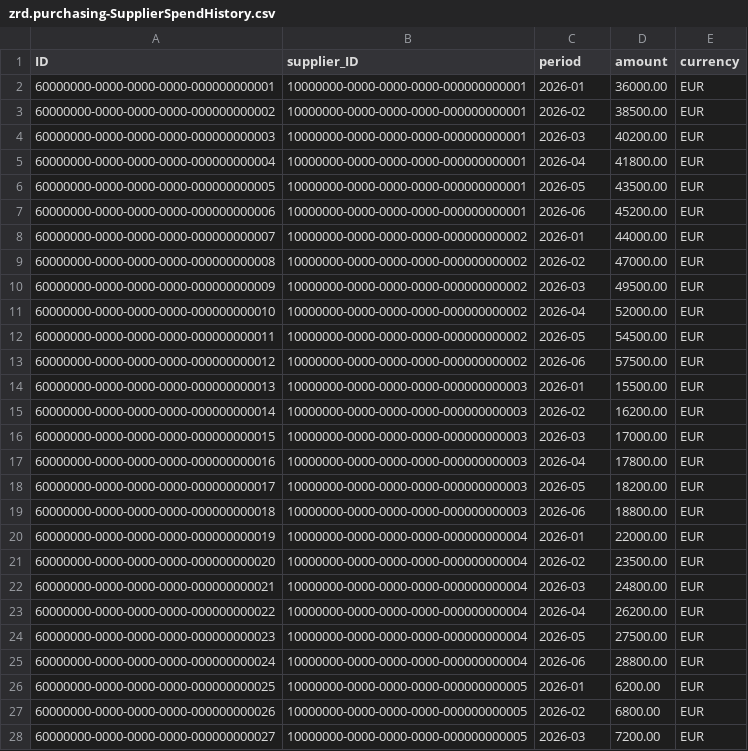
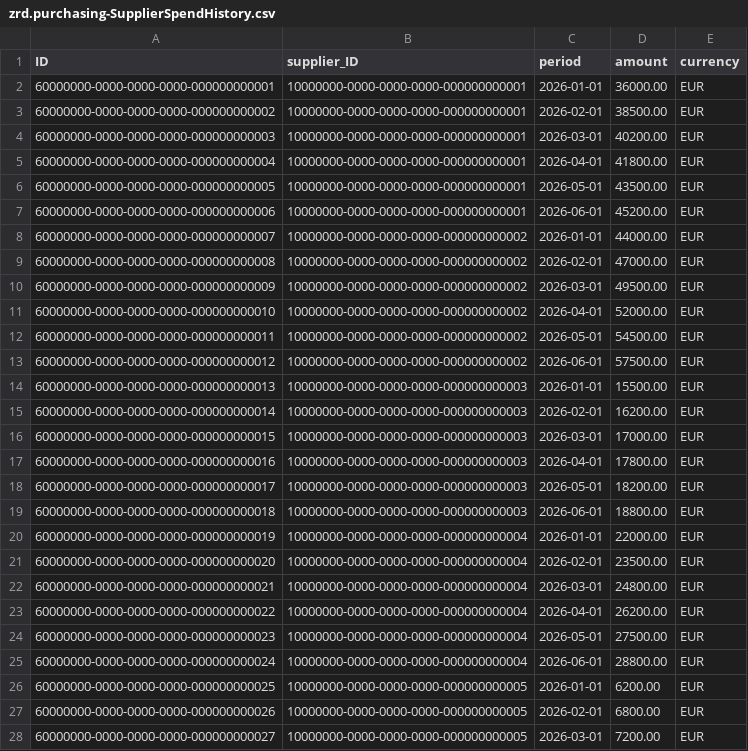
Before and after one commit to AngeliqueSabTec/MasterCustomPurchaseOrders, a CSV file: zrd-purchase-app/db/data/zrd.purchasing-SupplierSpendHistory.csv, drawn as a sheet; only a part is shown; the diff covers the shown part only.

Commit message:
Supplier workbench changes

```diff
--- a/zrd-purchase-app/db/data/zrd.purchasing-SupplierSpendHistory.csv
+++ b/zrd-purchase-app/db/data/zrd.purchasing-SupplierSpendHistory.csv
@@ -1,28 +1,28 @@
 ID;supplier_ID;period;amount;currency
-60000000-0000-0000-0000-000000000001;10000000-0000-0000-0000-000000000001;2026-01;36000.00;EUR
-60000000-0000-0000-0000-000000000002;10000000-0000-0000-0000-000000000001;2026-02;38500.00;EUR
-60000000-0000-0000-0000-000000000003;10000000-0000-0000-0000-000000000001;2026-03;40200.00;EUR
-60000000-0000-0000-0000-000000000004;10000000-0000-0000-0000-000000000001;2026-04;41800.00;EUR
-60000000-0000-0000-0000-000000000005;10000000-0000-0000-0000-000000000001;2026-05;43500.00;EUR
-60000000-0000-0000-0000-000000000006;10000000-0000-0000-0000-000000000001;2026-06;45200.00;EUR
-60000000-0000-0000-0000-000000000007;10000000-0000-0000-0000-000000000002;2026-01;44000.00;EUR
-60000000-0000-0000-0000-000000000008;10000000-0000-0000-0000-000000000002;2026-02;47000.00;EUR
-60000000-0000-0000-0000-000000000009;10000000-0000-0000-0000-000000000002;2026-03;49500.00;EUR
-60000000-0000-0000-0000-000000000010;10000000-0000-0000-0000-000000000002;2026-04;52000.00;EUR
-60000000-0000-0000-0000-000000000011;10000000-0000-0000-0000-000000000002;2026-05;54500.00;EUR
-60000000-0000-0000-0000-000000000012;10000000-0000-0000-0000-000000000002;2026-06;57500.00;EUR
-60000000-0000-0000-0000-000000000013;10000000-0000-0000-0000-000000000003;2026-01;15500.00;EUR
-60000000-0000-0000-0000-000000000014;10000000-0000-0000-0000-000000000003;2026-02;16200.00;EUR
-60000000-0000-0000-0000-000000000015;10000000-0000-0000-0000-000000000003;2026-03;17000.00;EUR
-60000000-0000-0000-0000-000000000016;10000000-0000-0000-0000-000000000003;2026-04;17800.00;EUR
-60000000-0000-0000-0000-000000000017;10000000-0000-0000-0000-000000000003;2026-05;18200.00;EUR
-60000000-0000-0000-0000-000000000018;10000000-0000-0000-0000-000000000003;2026-06;18800.00;EUR
-60000000-0000-0000-0000-000000000019;10000000-0000-0000-0000-000000000004;2026-01;22000.00;EUR
-60000000-0000-0000-0000-000000000020;10000000-0000-0000-0000-000000000004;2026-02;23500.00;EUR
-60000000-0000-0000-0000-000000000021;10000000-0000-0000-0000-000000000004;2026-03;24800.00;EUR
-60000000-0000-0000-0000-000000000022;10000000-0000-0000-0000-000000000004;2026-04;26200.00;EUR
-60000000-0000-0000-0000-000000000023;10000000-0000-0000-0000-000000000004;2026-05;27500.00;EUR
-60000000-0000-0000-0000-000000000024;10000000-0000-0000-0000-000000000004;2026-06;28800.00;EUR
-60000000-0000-0000-0000-000000000025;10000000-0000-0000-0000-000000000005;2026-01;6200.00;EUR
-60000000-0000-0000-0000-000000000026;10000000-0000-0000-0000-000000000005;2026-02;6800.00;EUR
-60000000-0000-0000-0000-000000000027;10000000-0000-0000-0000-000000000005;2026-03;7200.00;EUR
+60000000-0000-0000-0000-000000000001;10000000-0000-0000-0000-000000000001;2026-01-01;36000.00;EUR
+60000000-0000-0000-0000-000000000002;10000000-0000-0000-0000-000000000001;2026-02-01;38500.00;EUR
+60000000-0000-0000-0000-000000000003;10000000-0000-0000-0000-000000000001;2026-03-01;40200.00;EUR
+60000000-0000-0000-0000-000000000004;10000000-0000-0000-0000-000000000001;2026-04-01;41800.00;EUR
+60000000-0000-0000-0000-000000000005;10000000-0000-0000-0000-000000000001;2026-05-01;43500.00;EUR
+60000000-0000-0000-0000-000000000006;10000000-0000-0000-0000-000000000001;2026-06-01;45200.00;EUR
+60000000-0000-0000-0000-000000000007;10000000-0000-0000-0000-000000000002;2026-01-01;44000.00;EUR
+60000000-0000-0000-0000-000000000008;10000000-0000-0000-0000-000000000002;2026-02-01;47000.00;EUR
+60000000-0000-0000-0000-000000000009;10000000-0000-0000-0000-000000000002;2026-03-01;49500.00;EUR
+60000000-0000-0000-0000-000000000010;10000000-0000-0000-0000-000000000002;2026-04-01;52000.00;EUR
+60000000-0000-0000-0000-000000000011;10000000-0000-0000-0000-000000000002;2026-05-01;54500.00;EUR
+60000000-0000-0000-0000-000000000012;10000000-0000-0000-0000-000000000002;2026-06-01;57500.00;EUR
+60000000-0000-0000-0000-000000000013;10000000-0000-0000-0000-000000000003;2026-01-01;15500.00;EUR
+60000000-0000-0000-0000-000000000014;10000000-0000-0000-0000-000000000003;2026-02-01;16200.00;EUR
+60000000-0000-0000-0000-000000000015;10000000-0000-0000-0000-000000000003;2026-03-01;17000.00;EUR
+60000000-0000-0000-0000-000000000016;10000000-0000-0000-0000-000000000003;2026-04-01;17800.00;EUR
+60000000-0000-0000-0000-000000000017;10000000-0000-0000-0000-000000000003;2026-05-01;18200.00;EUR
+60000000-0000-0000-0000-000000000018;10000000-0000-0000-0000-000000000003;2026-06-01;18800.00;EUR
+60000000-0000-0000-0000-000000000019;10000000-0000-0000-0000-000000000004;2026-01-01;22000.00;EUR
+60000000-0000-0000-0000-000000000020;10000000-0000-0000-0000-000000000004;2026-02-01;23500.00;EUR
+60000000-0000-0000-0000-000000000021;10000000-0000-0000-0000-000000000004;2026-03-01;24800.00;EUR
+60000000-0000-0000-0000-000000000022;10000000-0000-0000-0000-000000000004;2026-04-01;26200.00;EUR
+60000000-0000-0000-0000-000000000023;10000000-0000-0000-0000-000000000004;2026-05-01;27500.00;EUR
+60000000-0000-0000-0000-000000000024;10000000-0000-0000-0000-000000000004;2026-06-01;28800.00;EUR
+60000000-0000-0000-0000-000000000025;10000000-0000-0000-0000-000000000005;2026-01-01;6200.00;EUR
+60000000-0000-0000-0000-000000000026;10000000-0000-0000-0000-000000000005;2026-02-01;6800.00;EUR
+60000000-0000-0000-0000-000000000027;10000000-0000-0000-0000-000000000005;2026-03-01;7200.00;EUR
```
Also changed, not shown: 3 edited cells elsewhere in this file, 8 other files.
